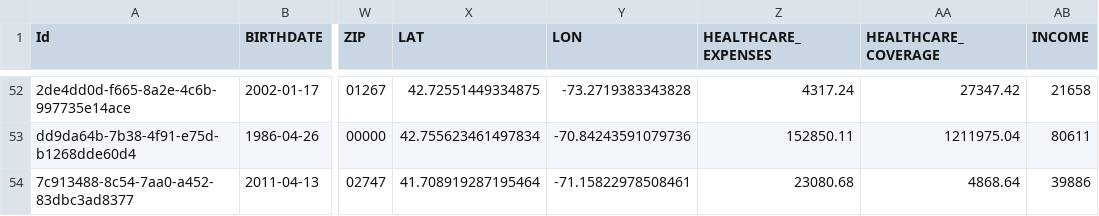
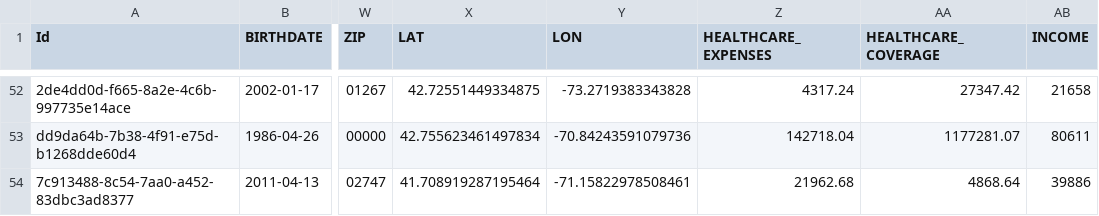
Before and after one commit to katincko/intent-analyst, a CSV file: data/synthea/patients.csv, drawn as a sheet; only a part is shown, gaps mark what is left out; the diff covers the shown part only; the diff names each change by its address in the sheet, - before the commit and + after, or states it on an @@ line.

```diff
--- a/data/synthea/patients.csv
+++ b/data/synthea/patients.csv
-Z53 (HEALTHCARE_EXPENSES): 152850.11
+Z53 (HEALTHCARE_EXPENSES): 142718.04
-AA53 (HEALTHCARE_COVERAGE): 1211975.04
+AA53 (HEALTHCARE_COVERAGE): 1177281.07
-Z54 (HEALTHCARE_EXPENSES): 23080.68
+Z54 (HEALTHCARE_EXPENSES): 21962.68
```
Also changed, not shown: 63 edited cells elsewhere in this file, 5 other files.
